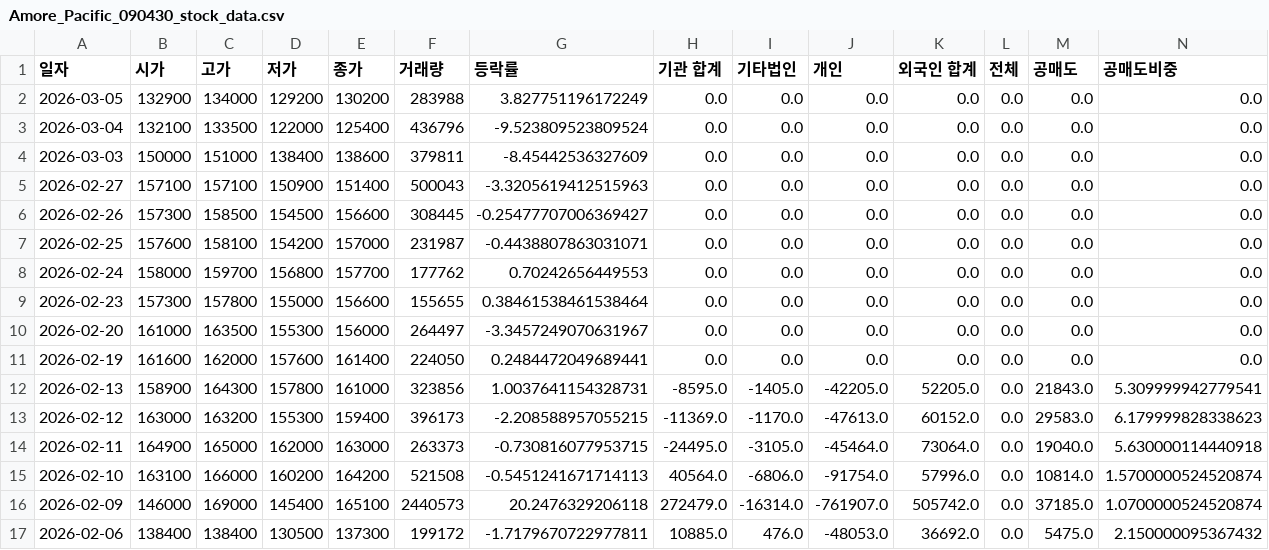
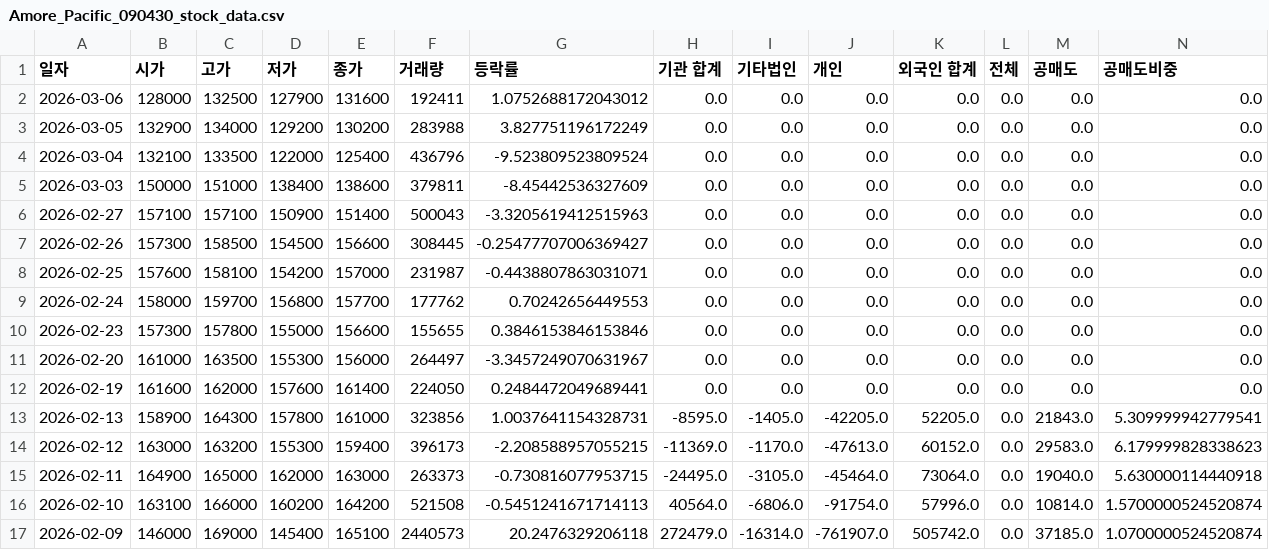
Before and after one commit to ccyun95/Food_cosmetic_distribution_work, a CSV file: data/Amore_Pacific_090430_stock_data.csv, drawn as a sheet; only a part is shown; the shorter side is filled out with more unchanged rows; addresses are those after the commit; rows hold the shown columns only; the diff names each change by its address in the sheet, - before the commit and + after, or states it on an @@ line.

```diff
--- a/data/Amore_Pacific_090430_stock_data.csv
+++ b/data/Amore_Pacific_090430_stock_data.csv
+row 2: 2026-03-06 | 128000 | 132500 | 127900 | 131600 | 192411 | 1.0752688172043012 | 0.0 | 0.0 | 0.0 | 0.0 | 0.0 | 0.0 | 0.0
-G10 (등락률): 0.38461538461538464
+G10 (등락률): 0.3846153846153846
```
Also changed, not shown: data/APR_278470_stock_data.csv, data/Cosmax_192820_stock_data.csv, 16 other files.
